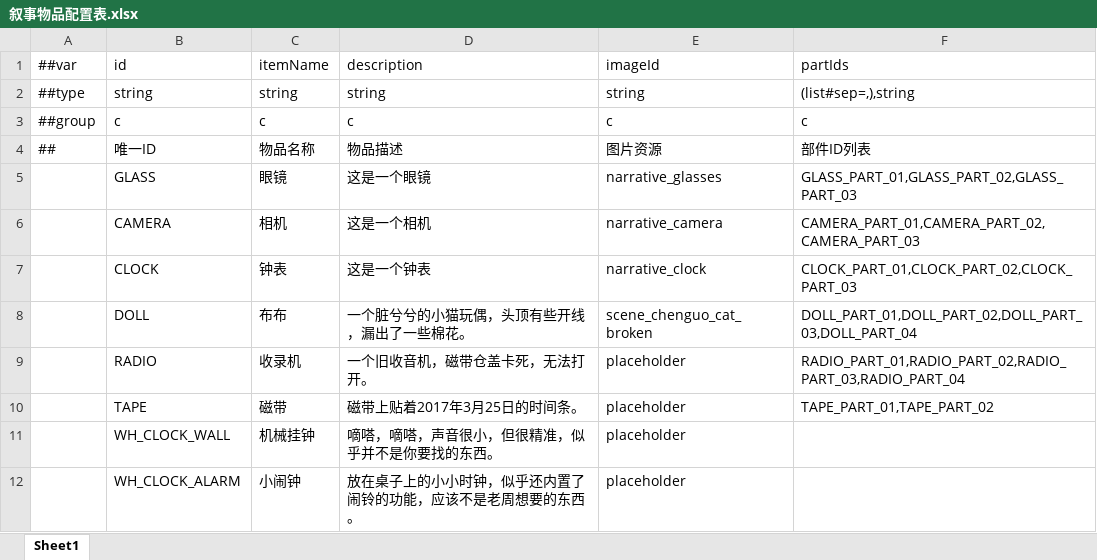
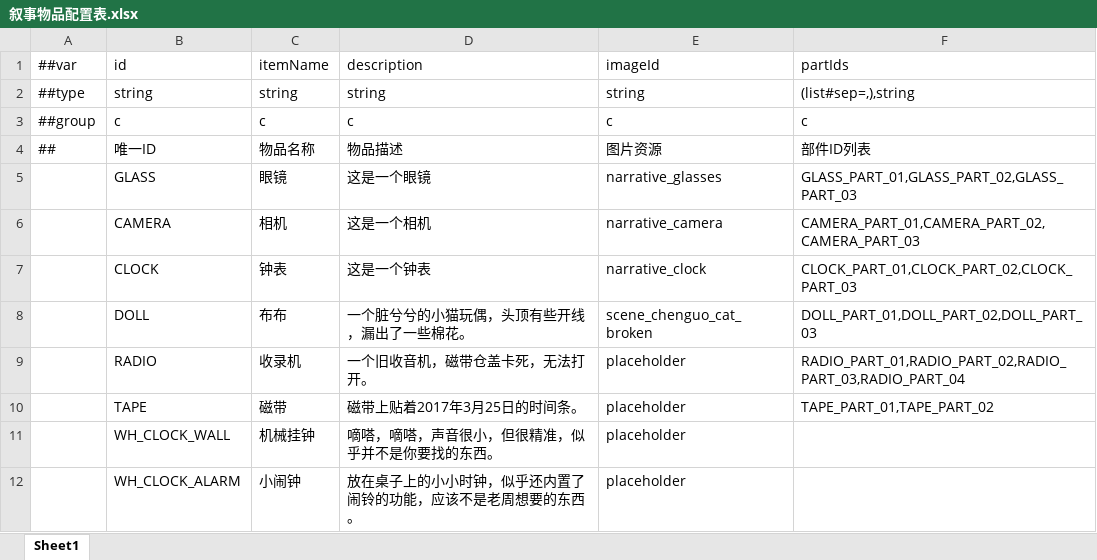
Before and after one commit to BianbBb/taptap-puzzle-game, an Excel workbook: GameConfig/Datas/叙事物品配置表.xlsx, sheet Sheet1, drawn as a sheet; values as stored, in another font and other column widths than the file's, no borders; the diff names each change by its address in the sheet, - before the commit and + after, or states it on an @@ line.

```diff
--- a/GameConfig/Datas/叙事物品配置表.xlsx (sheet Sheet1)
+++ b/GameConfig/Datas/叙事物品配置表.xlsx (sheet Sheet1)
-F8 (partIds): DOLL_PART_01,DOLL_PART_02,DOLL_PART_03,DOLL_PART_04
+F8 (partIds): DOLL_PART_01,DOLL_PART_02,DOLL_PART_03
```
Also changed, not shown: GameConfig/Datas/剧情节点配置表.xlsx, GameConfig/Datas/叙事动作配置表.xlsx, 26 other files.
